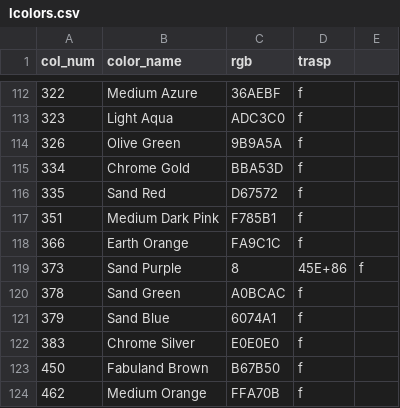
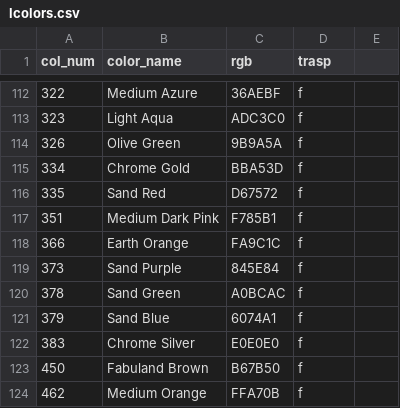
Before and after one commit to zero0n3/laravel, a CSV file: database/csvs/lcolors.csv, drawn as a sheet; only a part is shown, gaps mark what is left out.

Commit message:
Update lcolors.csv

```diff
--- a/database/csvs/lcolors.csv
+++ b/database/csvs/lcolors.csv
@@ -118,3 +118,3 @@ col_num,color_name,rgb,trasp
 366,Earth Orange,FA9C1C,f
-373,Sand Purple,8,45E+86,f
+373,Sand Purple,845E84,f
 378,Sand Green,A0BCAC,f
```
